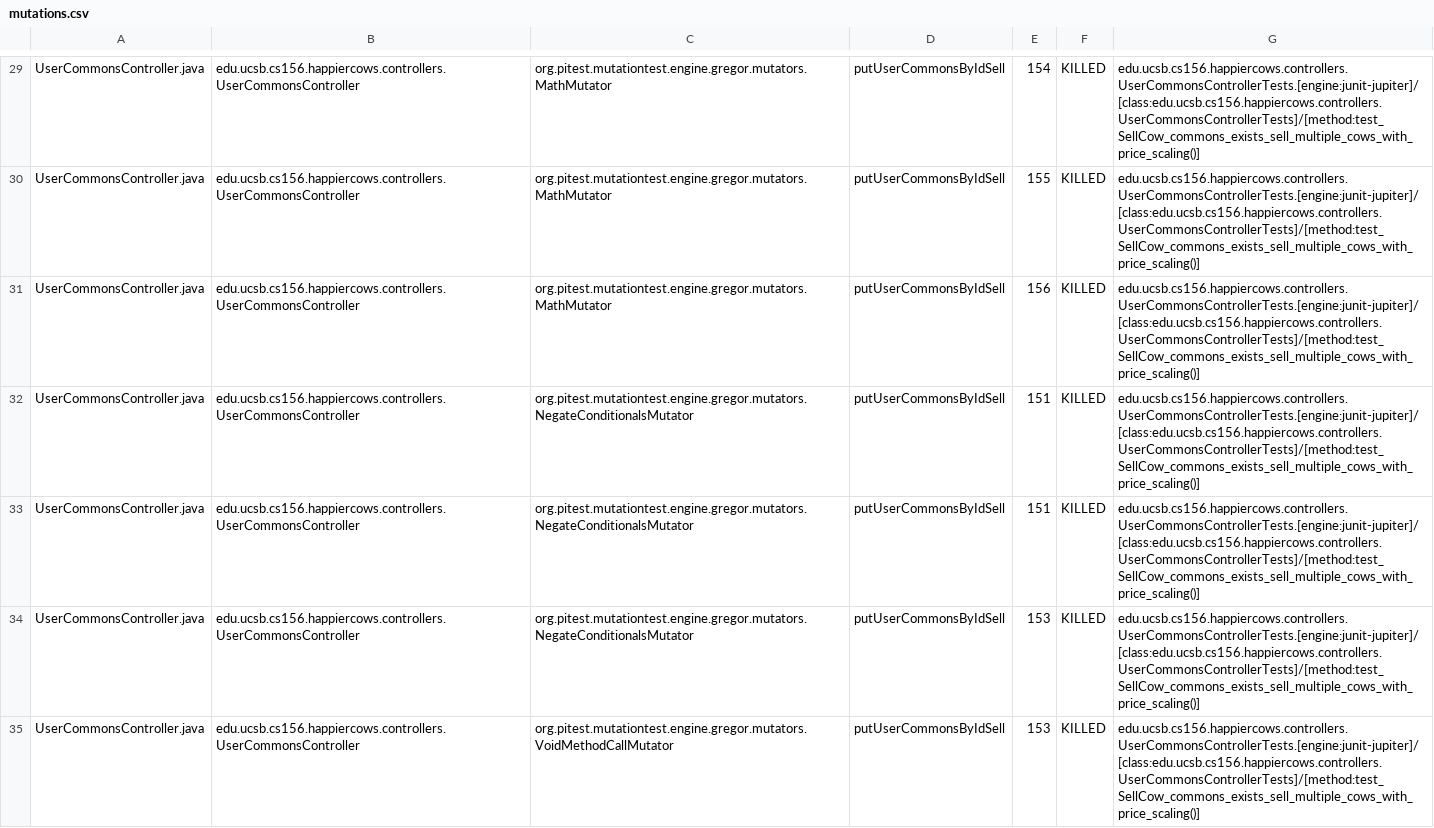
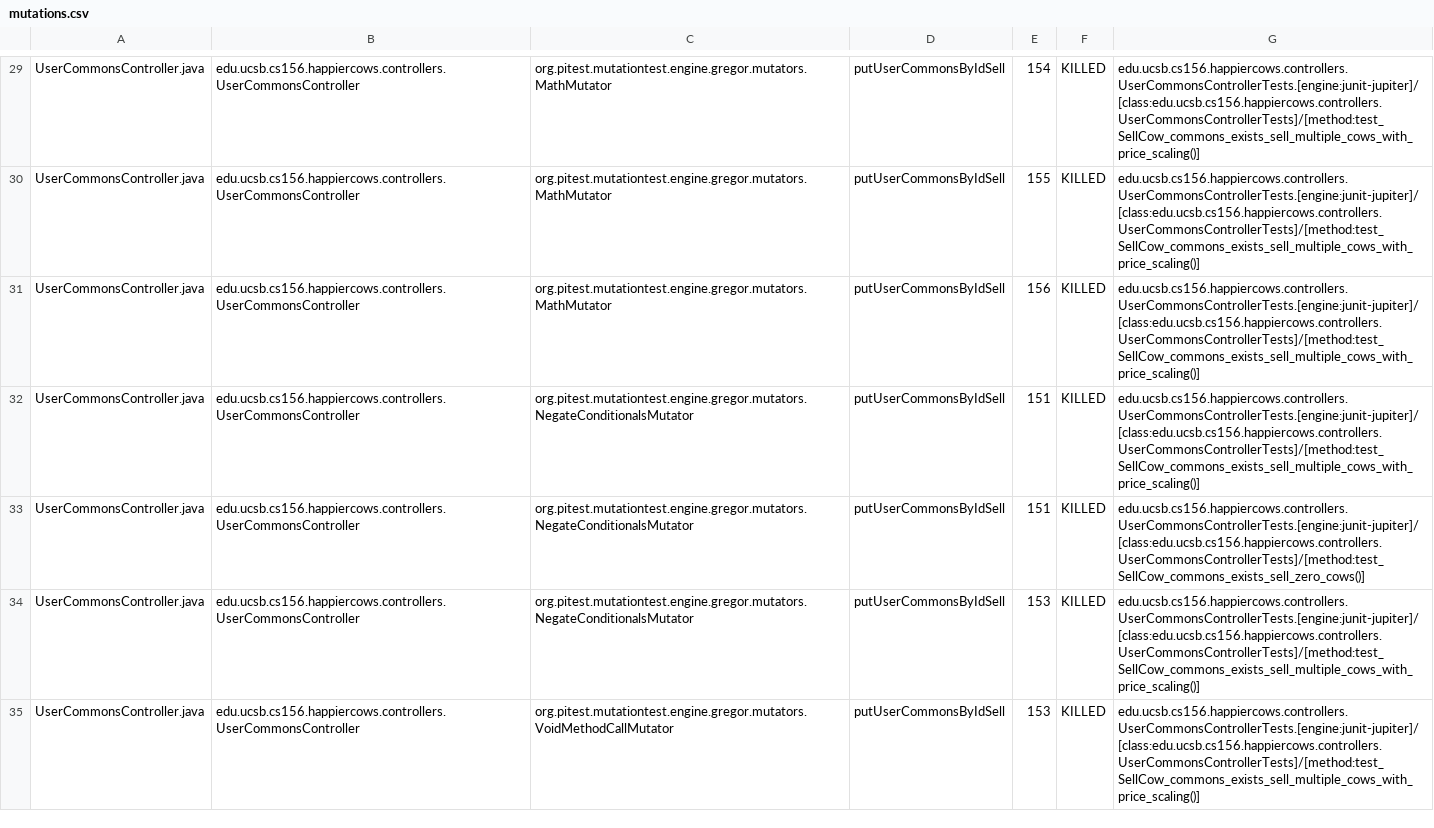
Before and after one commit to ucsb-cs156-s23/proj-happycows-s23-6pm-4, a CSV file: prs/61/pitest/mutations.csv, drawn as a sheet; only a part is shown, gaps mark what is left out; the diff covers the shown part only.

Commit message:
Deploying to gh-pages from @ ucsb-cs156-s23/proj-happycows-s23-6pm-4@713f8a45e78686a07de4eca99b36246230d64dd7 🚀

```diff
--- a/prs/61/pitest/mutations.csv
+++ b/prs/61/pitest/mutations.csv
@@ -32,3 +32,3 @@ UserCommonsController.java,edu.ucsb.cs156.happiercows.controllers.UserCommonsCon
 UserCommonsController.java,edu.ucsb.cs156.happiercows.controllers.UserCommonsController,org.pitest.mutationtest.engine.gregor.mutators.NegateConditionalsMutator,putUserCommonsByIdSell,151,KILLED,edu.ucsb.cs156.happiercows.controllers.UserCommonsControllerTests.[engine:junit-jupiter]/[class:edu.ucsb.cs156.happiercows.controllers.UserCommonsControllerTests]/[method:test_SellCow_commons_exists_sell_multiple_cows_with_price_scaling()]
-UserCommonsController.java,edu.ucsb.cs156.happiercows.controllers.UserCommonsController,org.pitest.mutationtest.engine.gregor.mutators.NegateConditionalsMutator,putUserCommonsByIdSell,151,KILLED,edu.ucsb.cs156.happiercows.controllers.UserCommonsControllerTests.[engine:junit-jupiter]/[class:edu.ucsb.cs156.happiercows.controllers.UserCommonsControllerTests]/[method:test_SellCow_commons_exists_sell_multiple_cows_with_price_scaling()]
+UserCommonsController.java,edu.ucsb.cs156.happiercows.controllers.UserCommonsController,org.pitest.mutationtest.engine.gregor.mutators.NegateConditionalsMutator,putUserCommonsByIdSell,151,KILLED,edu.ucsb.cs156.happiercows.controllers.UserCommonsControllerTests.[engine:junit-jupiter]/[class:edu.ucsb.cs156.happiercows.controllers.UserCommonsControllerTests]/[method:test_SellCow_commons_exists_sell_zero_cows()]
 UserCommonsController.java,edu.ucsb.cs156.happiercows.controllers.UserCommonsController,org.pitest.mutationtest.engine.gregor.mutators.NegateConditionalsMutator,putUserCommonsByIdSell,153,KILLED,edu.ucsb.cs156.happiercows.controllers.UserCommonsControllerTests.[engine:junit-jupiter]/[class:edu.ucsb.cs156.happiercows.controllers.UserCommonsControllerTests]/[method:test_SellCow_commons_exists_sell_multiple_cows_with_price_scaling()]
```
Also changed, not shown: 36 edited cells elsewhere in this file, 22 other files.
